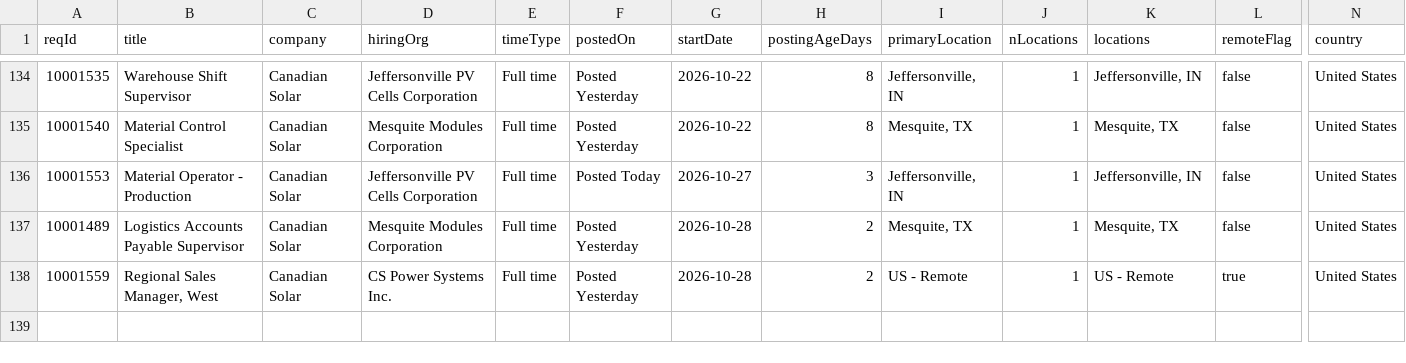
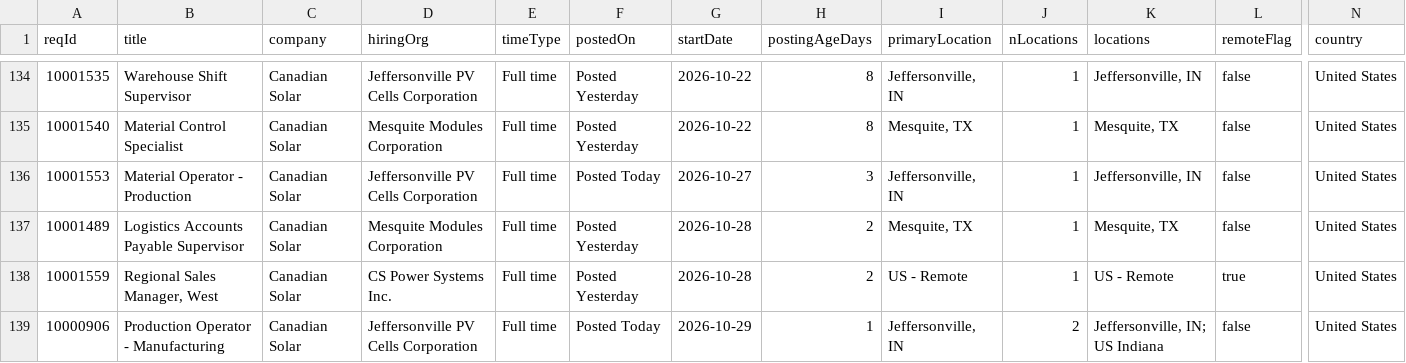
Before and after one commit to job-sourcing/pipeline, a CSV file: ingest/data/workday/canadiansolar_us_fulltime.csv, drawn as a sheet; only a part is shown, gaps mark what is left out; rows hold the shown columns only; the diff names each change by its address in the sheet, - before the commit and + after, or states it on an @@ line.

```diff
--- a/ingest/data/workday/canadiansolar_us_fulltime.csv
+++ b/ingest/data/workday/canadiansolar_us_fulltime.csv
+row 139: 10000906 | Production Operator - Manufacturing | Canadian Solar | Jeffersonville PV Cells Corporation | Full time | Posted Today | 2026-10-29 | 1 | Jeffersonville, IN | 2 | Jeffersonville, IN; US Indiana | false | United States
```
Also changed, not shown: 36 other files.
